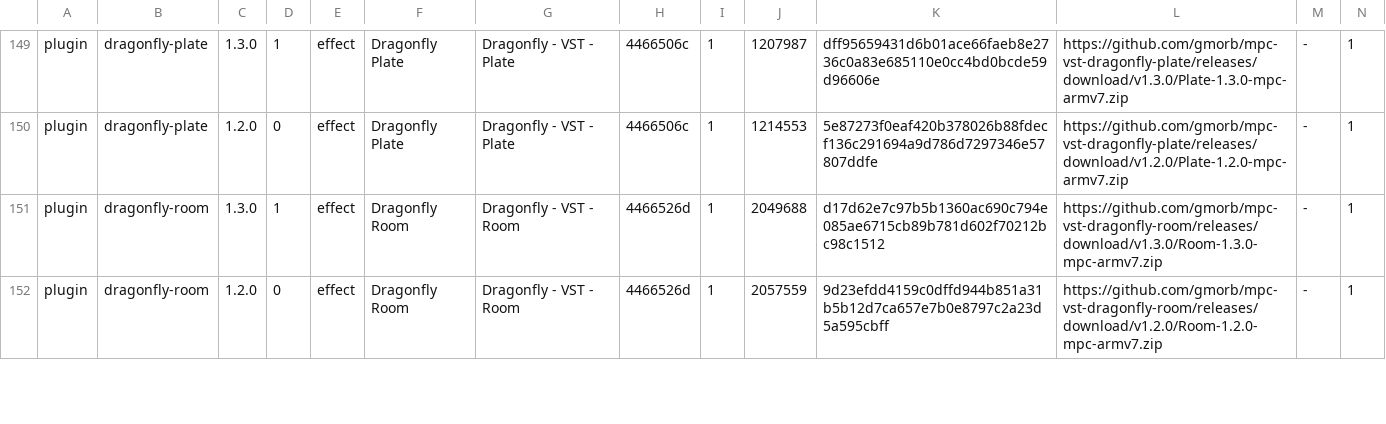
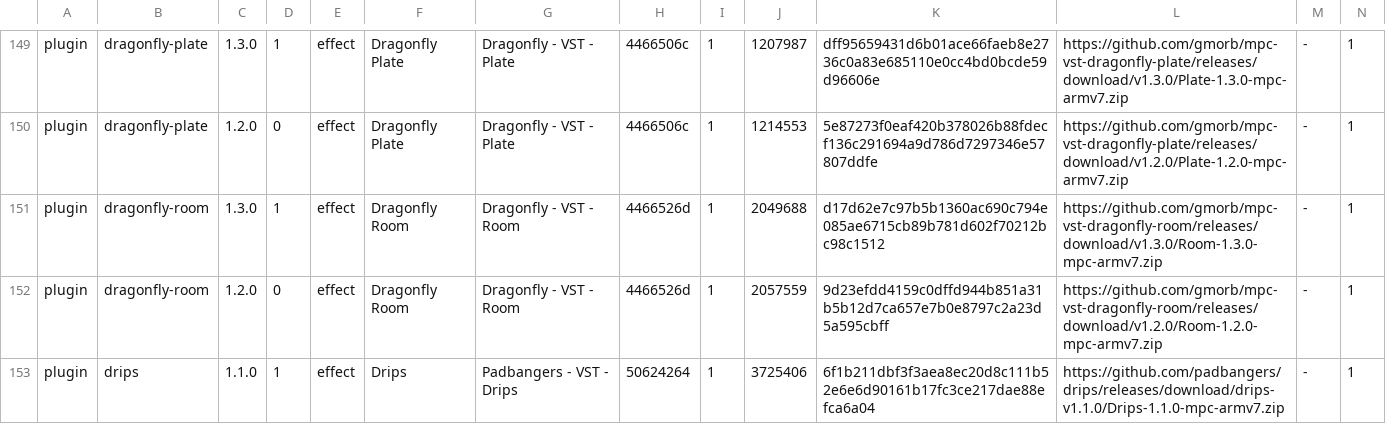
Before and after one commit to sd88me/sd88me.github.io, a TSV file: mpc-vst-plugins/catalog.tsv, drawn as a sheet; only a part is shown, gaps mark what is left out; rows hold the shown columns only; the diff covers the shown part only; the diff names each change by its address in the sheet, - before the commit and + after, or states it on an @@ line.

Commit message:
Mirror the catalog from open-mpc/mpc-vst-plugins@32a9e3d

```diff
--- a/mpc-vst-plugins/catalog.tsv
+++ b/mpc-vst-plugins/catalog.tsv
+row 153: plugin | drips | 1.1.0 | 1 | effect | Drips | Padbangers - VST - Drips | 50624264 | 1 | 3725406 | 6f1b211dbf3f3aea8ec20d8c111b52e6e6d90161b17fc3ce217dae88efca6a04 | https://github.com/padbangers/drips/releases/download/drips-v1.1.0/Drips-1.1.0-mpc-armv7.zip | - | 1
```
Also changed, not shown: 5 added rows and 6 edited cells elsewhere in this file, 2 other files.
